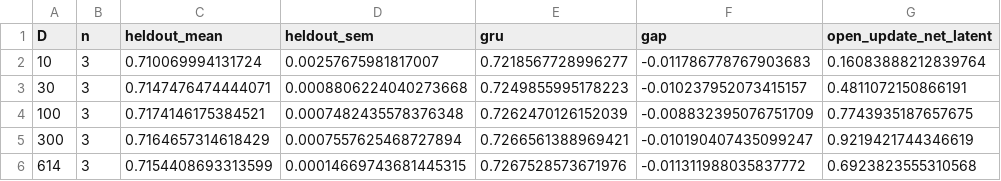
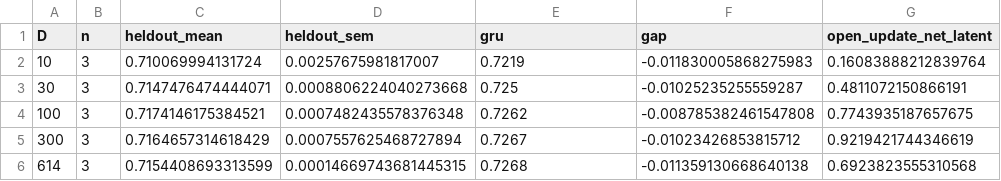
Before and after one commit to AllenNeuralDynamics/aind-dynamic-foraging-bfm-studies, a CSV file: studies/05-disrnn-scaling-law/analysis/summary.csv, drawn as a sheet; only a part is shown; the diff names each change by its address in the sheet, - before the commit and + after, or states it on an @@ line.

```diff
--- a/studies/05-disrnn-scaling-law/analysis/summary.csv
+++ b/studies/05-disrnn-scaling-law/analysis/summary.csv
-E2 (gru): 0.7218567728996277
+E2 (gru): 0.7219
-F2 (gap): -0.011786778767903683
+F2 (gap): -0.011830005868275983
-E3 (gru): 0.7249855995178223
+E3 (gru): 0.725
-F3 (gap): -0.010237952073415157
+F3 (gap): -0.01025235255559287
-E4 (gru): 0.7262470126152039
+E4 (gru): 0.7262
-F4 (gap): -0.008832395076751709
+F4 (gap): -0.008785382461547808
-E5 (gru): 0.7266561388969421
+E5 (gru): 0.7267
-F5 (gap): -0.010190407435099247
+F5 (gap): -0.01023426853815712
-E6 (gru): 0.7267528573671976
+E6 (gru): 0.7268
-F6 (gap): -0.011311988035837772
+F6 (gap): -0.011359130668640138
```
Also changed, not shown: 17 other files.
